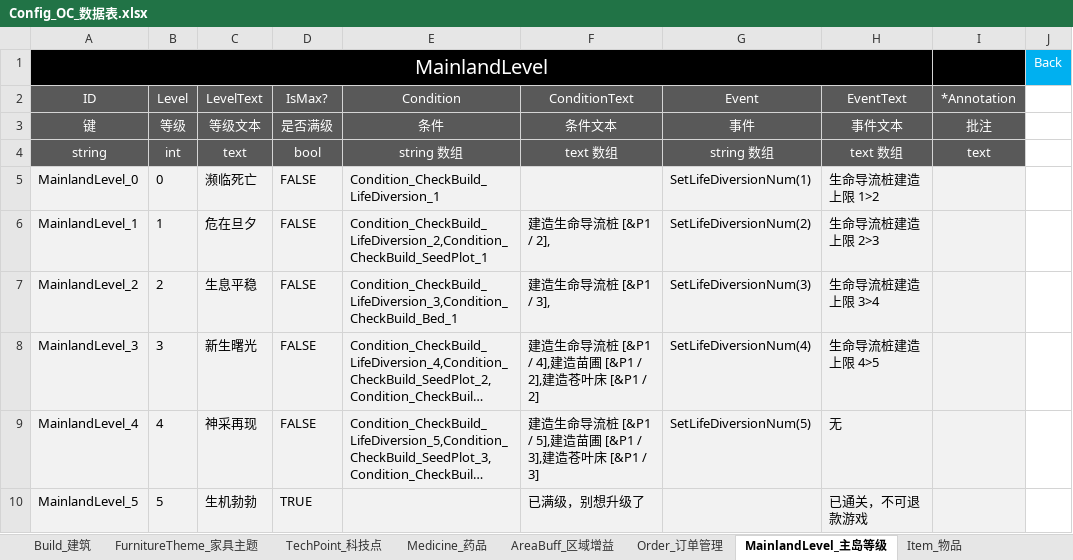
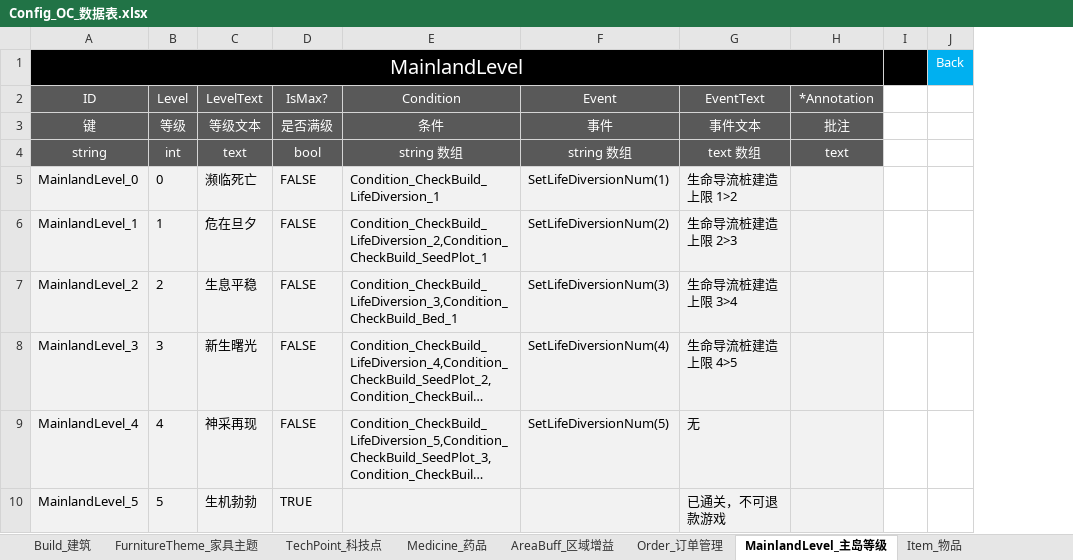
Before and after one commit to ssh555/ProjectOC, an Excel workbook: ExternProject/_EXE/DataToBinary/DataTable/Config_OC_数据表.xlsx, sheet MainlandLevel_主岛等级, drawn as a sheet; long unchanged cells end in …; values as stored, in another font and other column widths than the file's, no borders; removed rows and columns are numbered as before the commit, all else as after; the diff names each change by its address in the sheet, - before the commit and + after, or states it on an @@ line.

```diff
--- a/ExternProject/_EXE/DataToBinary/DataTable/Config_OC_数据表.xlsx (sheet MainlandLevel_主岛等级)
+++ b/ExternProject/_EXE/DataToBinary/DataTable/Config_OC_数据表.xlsx (sheet MainlandLevel_主岛等级)
-column F (ConditionText), rows 3-10: 条件文本 | text 数组 |  | 建造生命导流桩 [&P1 / 2], | 建造生命导流桩 [&P1 / 3], | 建造生命导流桩 [&P1 / 4],建造苗圃 [&P1 / 2],建造苍叶床 [&P1 / 2] | 建造生命导流桩 [&P1 / 5],建造苗圃 [&P1 / 3],建造苍叶床 [&P1 / 3] | 已满级，别想升级了
+column I, empty
-A1:H1 merged
+A1:H1 merged
```
Also changed, not shown: sheet Condition_条件, 8 other files.
